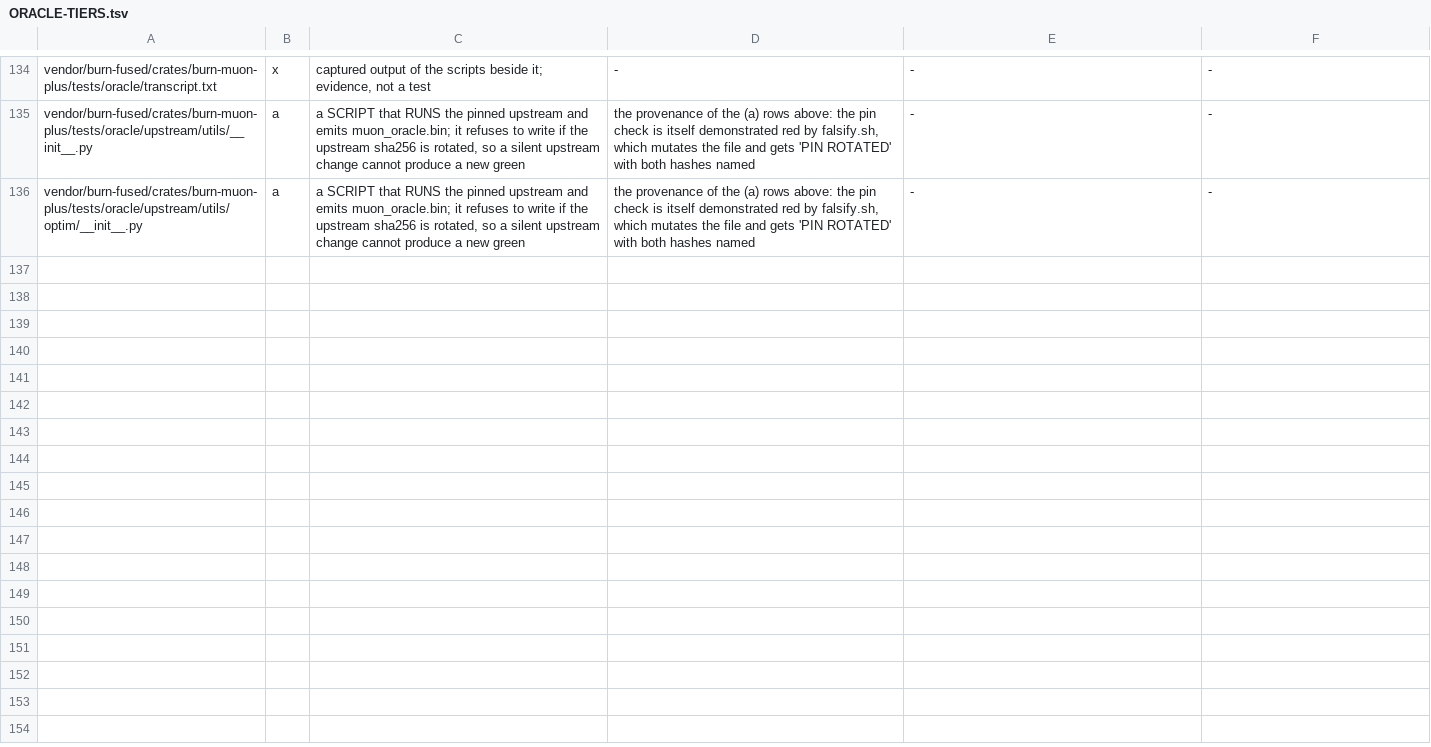
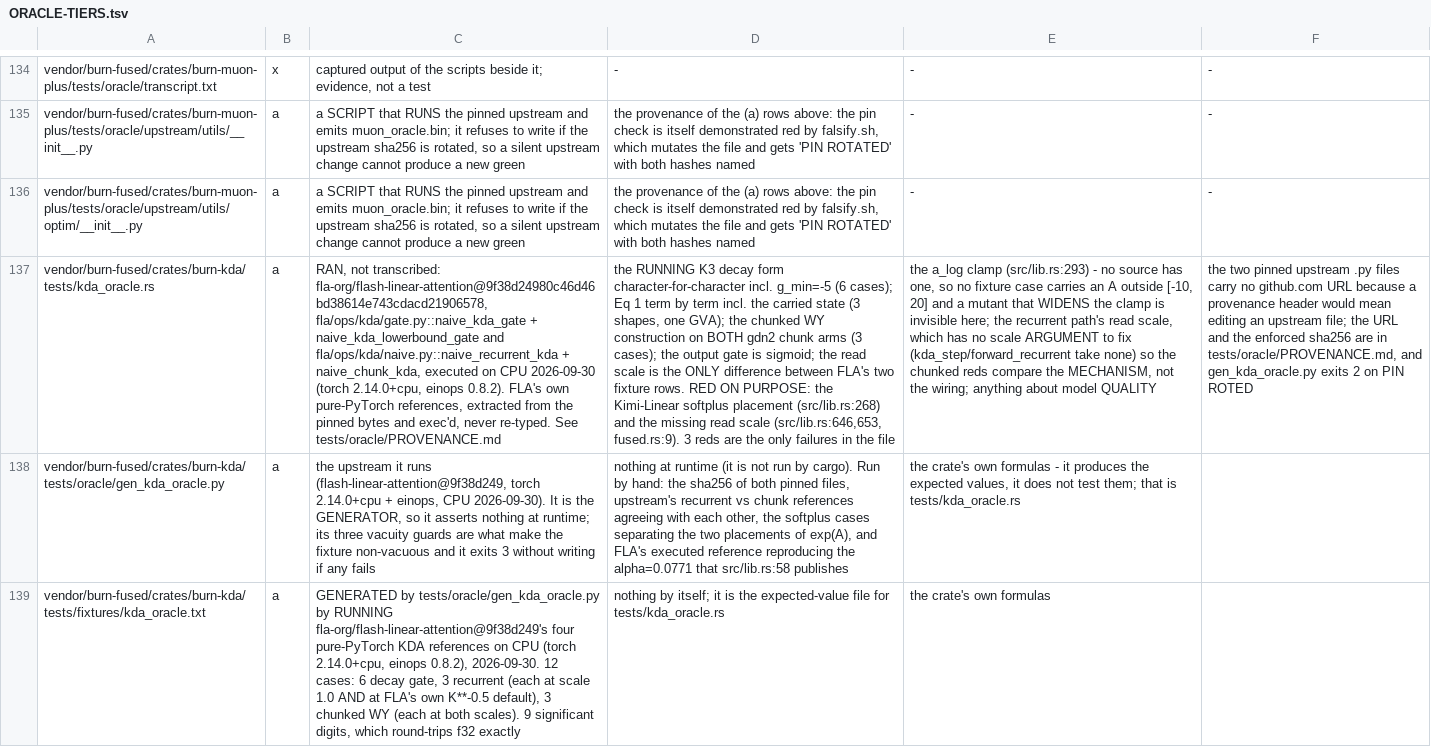
Before and after one commit to sehaxe/dormouse, a TSV file: docs/ORACLE-TIERS.tsv, drawn as a sheet; only a part is shown, gaps mark what is left out; the diff covers the shown part only; the diff names each change by its address in the sheet, - before the commit and + after, or states it on an @@ line.

Commit message:
fix(kda): four class-A fixes - three comment lies and one latent axis bug
The three comments were wrong about the code; the code was right:
  - lib.rs:17 and the Softplus branch comment stated Kimi Linear's form as
    -exp(A)*Softplus(z). The code computes -softplus(exp(A)*z). The comments
    now say so, cite the upstream file:line for the form we do NOT compute, and
    point at the red test. Comment only.
  - lib.rs:634 documented w_gate = 1; the call passes b_v, and it has to:
    GDN-2 forms U = (I+L)^-1 (w_gate . V) (gdn2 forward.rs:259) and Eq 1's
    write is beta k v^T, so w_gate = 1 drops beta from the write. fused.rs had
    it right. Comment only.
  - fused.rs:9 said 'no softmax scale in KDA'. False against both upstreams.
    Now carries the citations, the RMSNorm reason the model has not noticed,
    and the pointer to the two red tests. Comment only.

The fourth is a real one-token bug. forward_recurrent - the crate's own exact
per-token REFERENCE, which every chunk-path test compares against - used the
KEY-side beta on two tensors that live on the VALUE axis, and destructured
b_v away. Correct for head_dim == v_head_dim (every configuration that runs
today) and a broadcast error otherwise, so latent rather than silent.

Red -> green, demonstrated:
  BEFORE  let beta = b_k;  ->  forward_recurrent_runs_with_expand_v_ne_1 FAILED
                               (shape: [B,H,1,DK] against [B,H,1,DV], 8 vs 16)
  AFTER   let beta = b_v;  ->  ok
The gate also asserts the chunked path and the scan still AGREE at expand_v=2.0,
which is the property the fix had to preserve; a shape-only check would have
passed a change that quietly altered the arithmetic.
The crate's own 12 unit tests pass unchanged after the fix - the evidence that
it is number-preserving.

Also lands tests/oracle/PROVENANCE.md and the (a) rows in ORACLE-TIERS.tsv for
the gate, the generator, the fixture and both pinned upstream files. The
tier-(d) registration of burn-kda/src/lib.rs is superseded.

```diff
--- a/docs/ORACLE-TIERS.tsv
+++ b/docs/ORACLE-TIERS.tsv
+row 137: vendor/burn-fused/crates/burn-kda/tests/kda_oracle.rs | a | RAN, not transcribed: fla-org/flash-linear-attention@9f38d24980c46d46bd38614e743cdacd21906578, fla/ops/kda/gate.py::naive_kda_gate + naive_kda_lowerbound_gate and fla/ops/kda/naive.py::naive_recurrent_kda + naive_chunk_kda, executed on CPU 2026-09-30 (torch 2.14.0+cpu, einops 0.8.2). FLA's own pure-PyTorch references, extracted from the pinned bytes and exec'd, never re-typed. See tests/oracle/PROVENANCE.md | the RUNNING K3 decay form character-for-character incl. g_min=-5 (6 cases); Eq 1 term by term incl. the carried state (3 shapes, one GVA); the chunked WY construction on BOTH gdn2 chunk arms (3 cases); the output gate is sigmoid; the read scale is the ONLY difference between FLA's two fixture rows. RED ON PURPOSE: the Kimi-Linear softplus placement (src/lib.rs:268) and the missing read scale (src/lib.rs:646,653, fused.rs:9). 3 reds are the only failures in the file | the a_log clamp (src/lib.rs:293) - no source has one, so no fixture case carries an A outside [-10, 20] and a mutant that WIDENS the clamp is invisible here; the recurrent path's read scale, which has no scale ARGUMENT to fix (kda_step/forward_recurrent take none) so the chunked reds compare the MECHANISM, not the wiring; anything about model QUALITY | the two pinned upstream .py files carry no github.com URL because a provenance header would mean editing an upstream file; the URL and the enforced sha256 are in tests/oracle/PROVENANCE.md, and gen_kda_oracle.py exits 2 on PIN ROTED
+row 138: vendor/burn-fused/crates/burn-kda/tests/oracle/gen_kda_oracle.py | a | the upstream it runs (flash-linear-attention@9f38d249, torch 2.14.0+cpu + einops, CPU 2026-09-30). It is the GENERATOR, so it asserts nothing at runtime; its three vacuity guards are what make the fixture non-vacuous and it exits 3 without writing if any fails | nothing at runtime (it is not run by cargo). Run by hand: the sha256 of both pinned files, upstream's recurrent vs chunk references agreeing with each other, the softplus cases separating the two placements of exp(A), and FLA's executed reference reproducing the alpha=0.0771 that src/lib.rs:58 publishes | the crate's own formulas - it produces the expected values, it does not test them; that is tests/kda_oracle.rs
+row 139: vendor/burn-fused/crates/burn-kda/tests/fixtures/kda_oracle.txt | a | GENERATED by tests/oracle/gen_kda_oracle.py by RUNNING fla-org/flash-linear-attention@9f38d249's four pure-PyTorch KDA references on CPU (torch 2.14.0+cpu, einops 0.8.2), 2026-09-30. 12 cases: 6 decay gate, 3 recurrent (each at scale 1.0 AND at FLA's own K**-0.5 default), 3 chunked WY (each at both scales). 9 significant digits, which round-trips f32 exactly | nothing by itself; it is the expected-value file for tests/kda_oracle.rs | the crate's own formulas
```
Also changed, not shown: 2 added rows elsewhere in this file, 5 other files.
